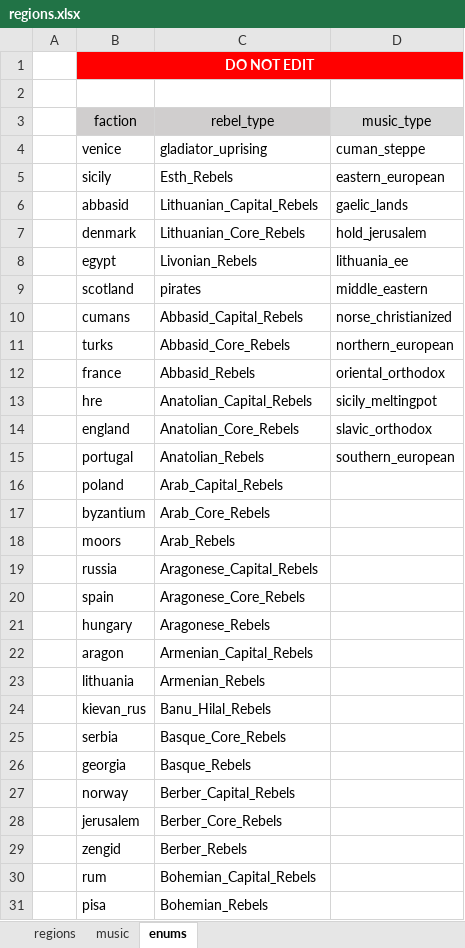
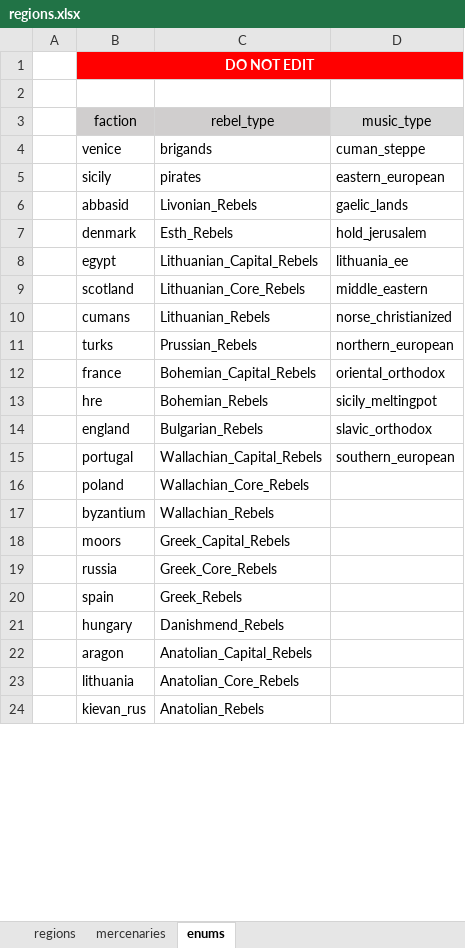
Before and after one commit to binariusO1/MTW2_Tools, an Excel workbook: main/regions.xlsx, sheet enums, drawn as a sheet; only a part is shown; values as stored, in another font and other column widths than the file's, no borders; removed rows and columns are numbered as before the commit, all else as after; the diff covers the shown part only; the diff names each change by its address in the sheet, - before the commit and + after, or states it on an @@ line.

```diff
--- a/main/regions.xlsx (sheet enums)
+++ b/main/regions.xlsx (sheet enums)
-sheet tab: music
+sheet tab: mercenaries
-C4: gladiator_uprising
+C4: brigands
-C5: Esth_Rebels
+C5: pirates
-C6: Lithuanian_Capital_Rebels
+C6: Livonian_Rebels
-C7: Lithuanian_Core_Rebels
+C7: Esth_Rebels
-C8: Livonian_Rebels
+C8: Lithuanian_Capital_Rebels
-C9: pirates
+C9: Lithuanian_Core_Rebels
-C10: Abbasid_Capital_Rebels
+C10: Lithuanian_Rebels
-C11: Abbasid_Core_Rebels
+C11: Prussian_Rebels
-C12: Abbasid_Rebels
+C12: Bohemian_Capital_Rebels
-C13: Anatolian_Capital_Rebels
+C13: Bohemian_Rebels
-C14: Anatolian_Core_Rebels
+C14: Bulgarian_Rebels
-C15: Anatolian_Rebels
+C15: Wallachian_Capital_Rebels
-C16: Arab_Capital_Rebels
+C16: Wallachian_Core_Rebels
-C17: Arab_Core_Rebels
+C17: Wallachian_Rebels
-C18: Arab_Rebels
+C18: Greek_Capital_Rebels
-C19: Aragonese_Capital_Rebels
+C19: Greek_Core_Rebels
-C20: Aragonese_Core_Rebels
+C20: Greek_Rebels
-C21: Aragonese_Rebels
+C21: Danishmend_Rebels
-C22: Armenian_Capital_Rebels
+C22: Anatolian_Capital_Rebels
-C23: Armenian_Rebels
+C23: Anatolian_Core_Rebels
-C24: Banu_Hilal_Rebels
+C24: Anatolian_Rebels
-row 25:  | serbia | Basque_Core_Rebels
-row 26:  | georgia | Basque_Rebels
-row 27:  | norway | Berber_Capital_Rebels
-row 28:  | jerusalem | Berber_Core_Rebels
-row 29:  | zengid | Berber_Rebels
-row 30:  | rum | Bohemian_Capital_Rebels
-row 31:  | pisa | Bohemian_Rebels
```
Also changed, not shown: 21 added rows, 14 removed rows, 52 moved rows and 16 edited cells elsewhere in this sheet, sheet regions, formulas that keep their value, main/events.xlsx, main/factions.xlsx, 57 other files.
